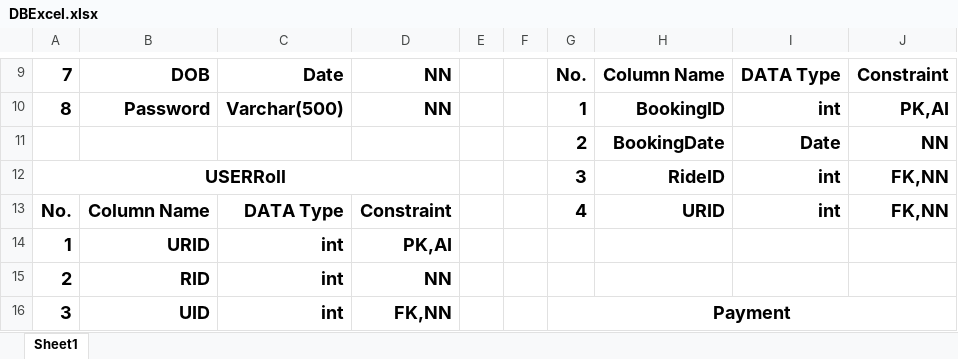
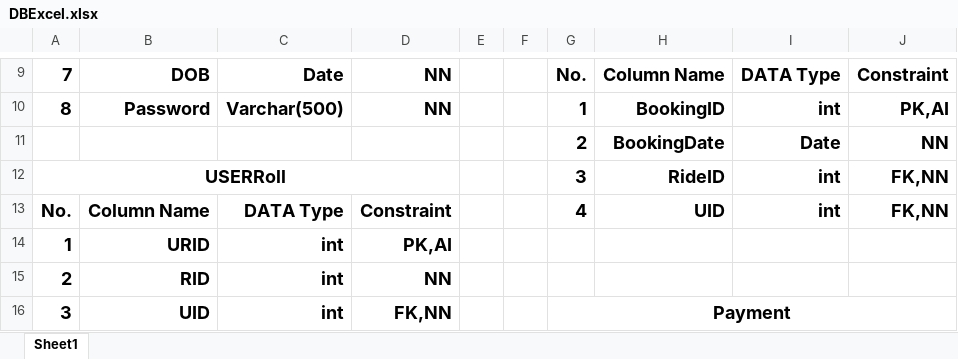
Before and after one commit to R15171/CarPooling, an Excel workbook: CommonData/DBbackup/DBExcel.xlsx, sheet Sheet1, drawn as a sheet; only a part is shown, gaps mark what is left out; values as stored, in another font and other column widths than the file's, no borders; the diff names each change by its address in the sheet, - before the commit and + after, or states it on an @@ line.

```diff
--- a/CommonData/DBbackup/DBExcel.xlsx (sheet Sheet1)
+++ b/CommonData/DBbackup/DBExcel.xlsx (sheet Sheet1)
-H13: URID
+H13: UID
```
Also changed, not shown: 28 other files.
